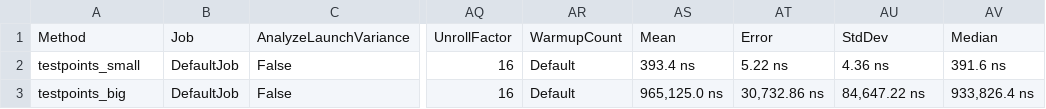
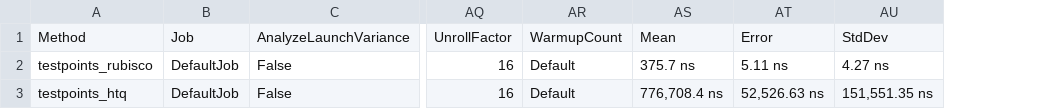
Before and after one commit to BioFSharp/BioFSharp, a CSV file: benchmarks/BioFSharp.Benchmarks/BenchmarkDotNet.Artifacts/BioFSharp_Benchmarks_Algorithm_SASABenchmarks/results/BioFSharp.Benchmarks.Algorithm.SASABenchmarks.testpoints-report.csv, drawn as a sheet; only a part is shown, gaps mark what is left out; the diff names each change by its address in the sheet, - before the commit and + after, or states it on an @@ line.

```diff
--- a/benchmarks/BioFSharp.Benchmarks/BenchmarkDotNet.Artifacts/BioFSharp_Benchmarks_Algorithm_SASABenchmarks/results/BioFSharp.Benchmarks.Algorithm.SASABenchmarks.testpoints-report.csv
+++ b/benchmarks/BioFSharp.Benchmarks/BenchmarkDotNet.Artifacts/BioFSharp_Benchmarks_Algorithm_SASABenchmarks/results/BioFSharp.Benchmarks.Algorithm.SASABenchmarks.testpoints-report.csv
-column AV, rows 1-3: Median | 391.6 ns | 933,826.4 ns
-A2: testpoints_small
+A2: testpoints_rubisco
-AS2: 393.4 ns
+AS2: 375.7 ns
-AT2: 5.22 ns
+AT2: 5.11 ns
-AU2: 4.36 ns
+AU2: 4.27 ns
-A3: testpoints_big
+A3: testpoints_htq
-AS3: 965,125.0 ns
+AS3: 776,708.4 ns
-AT3: 30,732.86 ns
+AT3: 52,526.63 ns
-AU3: 84,647.22 ns
+AU3: 151,551.35 ns
```
Also changed, not shown: benchmarks/BioFSharp.Benchmarks/BenchmarkDotNet.Artifacts/BioFSharp_Benchmarks_Algorithm_SASABenchmarks/results/BioFSharp.Benchmarks.Algorithm.SASABenchmarks.ExtractResidues-report.csv, benchmarks/BioFSharp.Benchmarks/BenchmarkDotNet.Artifacts/BioFSharp_Benchmarks_Algorithm_SASABenchmarks/results/BioFSharp.Benchmarks.Algorithm.SASABenchmarks.acessiblePoints-report.csv, 37 other files.
